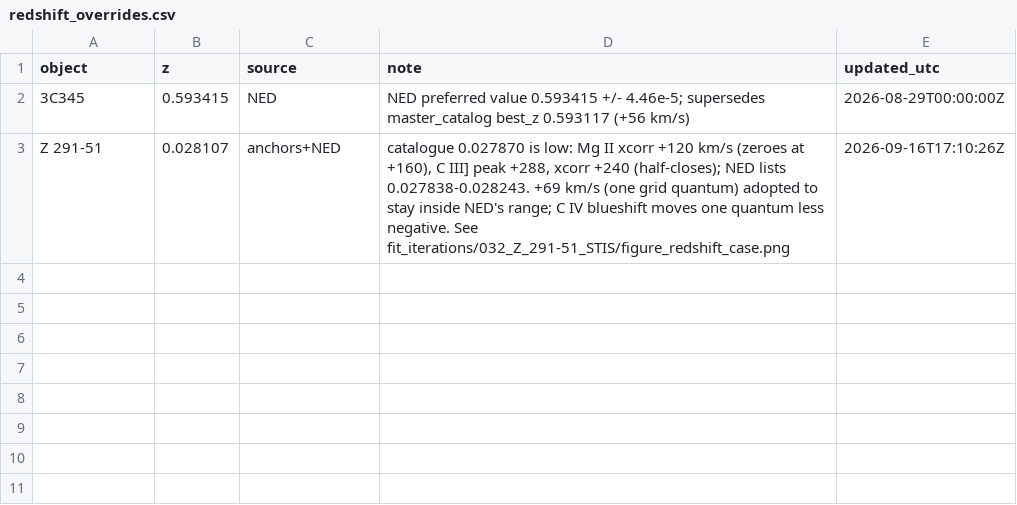
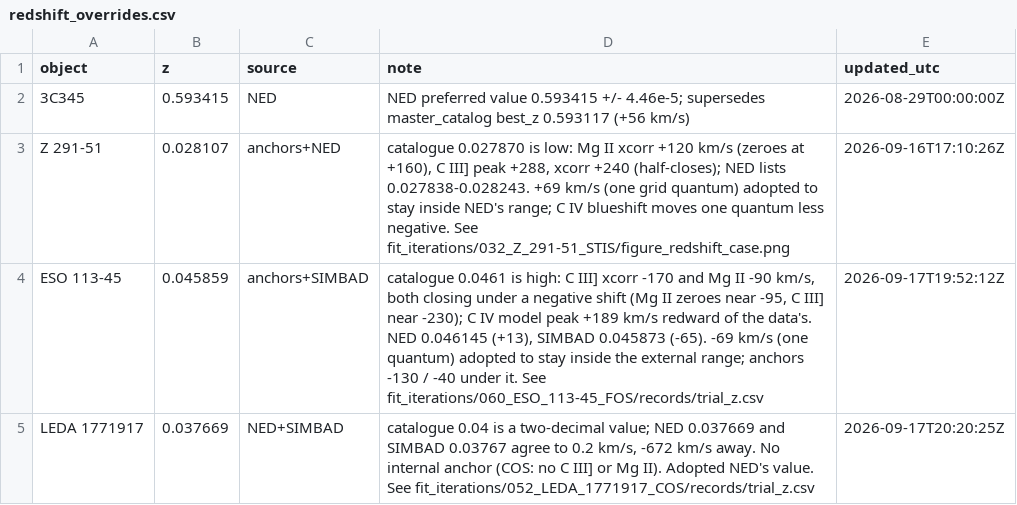
Before and after one commit to gtrichards/HST-Paper, a CSV file: ica/redshift_overrides.csv, drawn as a sheet; the diff names each change by its address in the sheet, - before the commit and + after, or states it on an @@ line.

```diff
--- a/ica/redshift_overrides.csv
+++ b/ica/redshift_overrides.csv
+row 4: ESO 113-45 | 0.045859 | anchors+SIMBAD | catalogue 0.0461 is high: C III] xcorr -170 and Mg II -90 km/s, both closing under a negative shift (Mg II zeroes near -95, C III] near -230); C IV model peak +189 km/s redward of the data's. NED 0.046145 (+13), SIMBAD 0.045873 (-65). -69 km/s (one quantum) adopted to stay inside the external range; anchors -130 / -40 under it. See fit_iterations/060_ESO_113-45_FOS/records/trial_z.csv | 2026-09-17T19:52:12Z
+row 5: LEDA 1771917 | 0.037669 | NED+SIMBAD | catalogue 0.04 is a two-decimal value; NED 0.037669 and SIMBAD 0.03767 agree to 0.2 km/s, -672 km/s away. No internal anchor (COS: no C III] or Mg II). Adopted NED's value. See fit_iterations/052_LEDA_1771917_COS/records/trial_z.csv | 2026-09-17T20:20:25Z
```
Also changed, not shown: Data/CIV_measurements_v23.csv, 6 other files.
